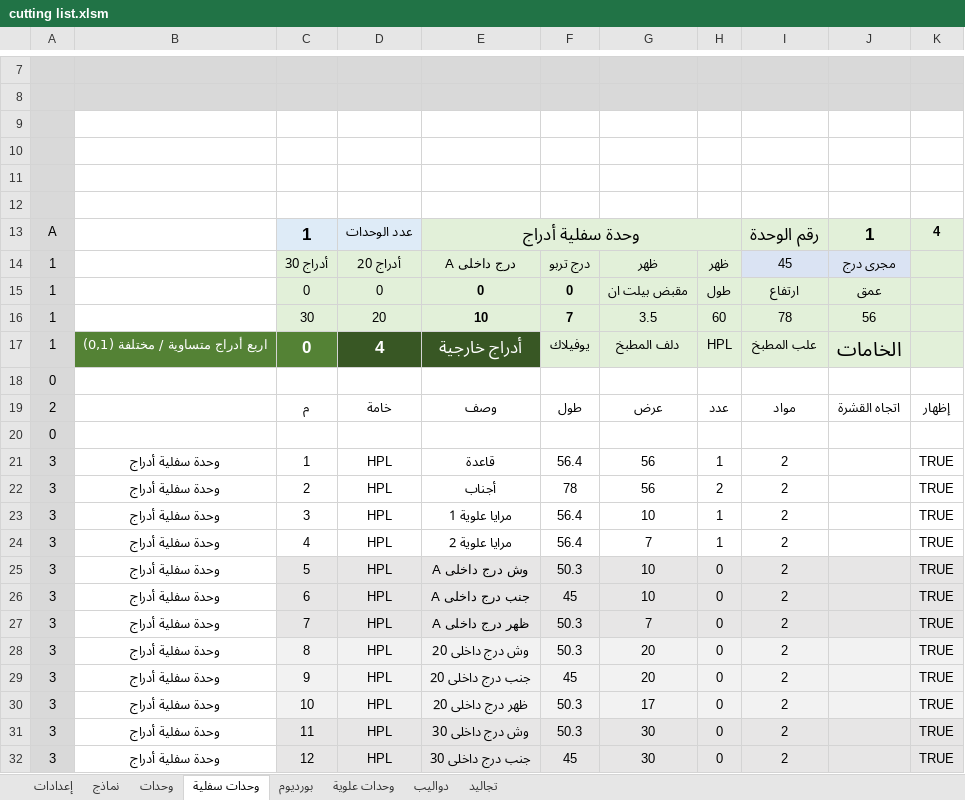
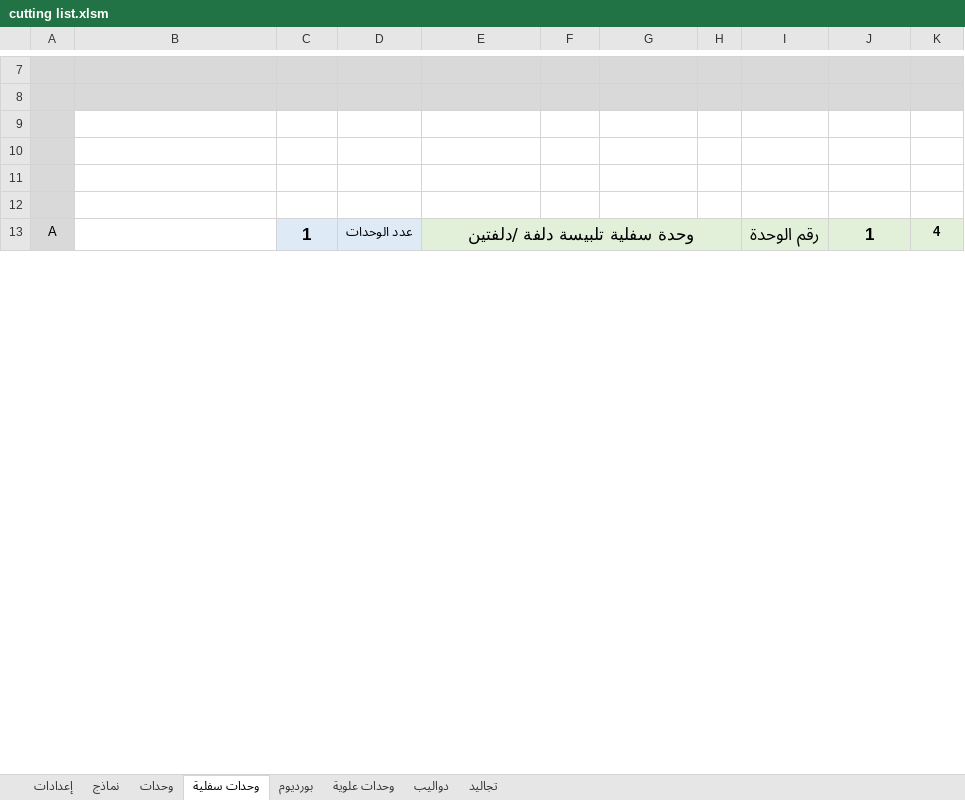
Before and after one commit to ahmed-elbehairy7/dwedar-cutting-list, an Excel workbook: cutting list.xlsm, sheet وحدات سفلية, drawn as a sheet; only a part is shown, gaps mark what is left out; values as stored, in another font and other column widths than the file's, no borders; charts and pictures not drawn; removed rows and columns are numbered as before the commit, all else as after; the diff covers the shown part only; the diff names each change by its address in the sheet, - before the commit and + after, or states it on an @@ line.

Commit message:
v1.0.2

```diff
--- a/cutting list.xlsm (sheet وحدات سفلية)
+++ b/cutting list.xlsm (sheet وحدات سفلية)
-E13: وحدة سفلية أدراج
+E13: وحدة سفلية تلبيسة دلفة /دلفتين
-row 14: 1 |  | أدراج 30 | أدراج 20 | درج داخلى A | درج تربو | ظهر | ظهر | 45 | مجرى درج
-row 15: 1 |  | 0 | 0 | 0 | 0 | مقبض بيلت ان | طول | ارتفاع | عمق
-row 16: 1 |  | 30 | 20 | 10 | 7 | 3.5 | 60 | 78 | 56
-row 17: 1 | اربع أدراج متساوية / مختلفة (0,1) | 0 | 4 | أدراج خارجية | يوفيلاك | دلف المطبخ | HPL | علب المطبخ | الخامات
@@ row 18 moved to row 143: 0 @@
@@ row 19 moved to row 144: 2 @@
@@ row 20 moved to row 145: 0 @@
-row 21: 3 | وحدة سفلية أدراج | 1 | HPL | قاعدة | 56.4 | 56 | 1 | 2 |  | TRUE
-row 22: 3 | وحدة سفلية أدراج | 2 | HPL | أجناب | 78 | 56 | 2 | 2 |  | TRUE
-row 23: 3 | وحدة سفلية أدراج | 3 | HPL | مرايا علوية 1 | 56.4 | 10 | 1 | 2 |  | TRUE
-row 24: 3 | وحدة سفلية أدراج | 4 | HPL | مرايا علوية 2 | 56.4 | 7 | 1 | 2 |  | TRUE
-row 25: 3 | وحدة سفلية أدراج | 5 | HPL | وش درج داخلى A | 50.3 | 10 | 0 | 2 |  | TRUE
-row 26: 3 | وحدة سفلية أدراج | 6 | HPL | جنب درج داخلى A | 45 | 10 | 0 | 2 |  | TRUE
-row 27: 3 | وحدة سفلية أدراج | 7 | HPL | ظهر درج داخلى A | 50.3 | 7 | 0 | 2 |  | TRUE
-row 28: 3 | وحدة سفلية أدراج | 8 | HPL | وش درج داخلى 20 | 50.3 | 20 | 0 | 2 |  | TRUE
-row 29: 3 | وحدة سفلية أدراج | 9 | HPL | جنب درج داخلى 20 | 45 | 20 | 0 | 2 |  | TRUE
-row 30: 3 | وحدة سفلية أدراج | 10 | HPL | ظهر درج داخلى 20 | 50.3 | 17 | 0 | 2 |  | TRUE
-row 31: 3 | وحدة سفلية أدراج | 11 | HPL | وش درج داخلى 30 | 50.3 | 30 | 0 | 2 |  | TRUE
-row 32: 3 | وحدة سفلية أدراج | 12 | HPL | جنب درج داخلى 30 | 45 | 30 | 0 | 2 |  | TRUE
```
Also changed, not shown: 28 added rows, 12 removed rows, 4 moved rows and 25 edited cells elsewhere in this sheet, sheet نماذج, formulas that keep their value.
